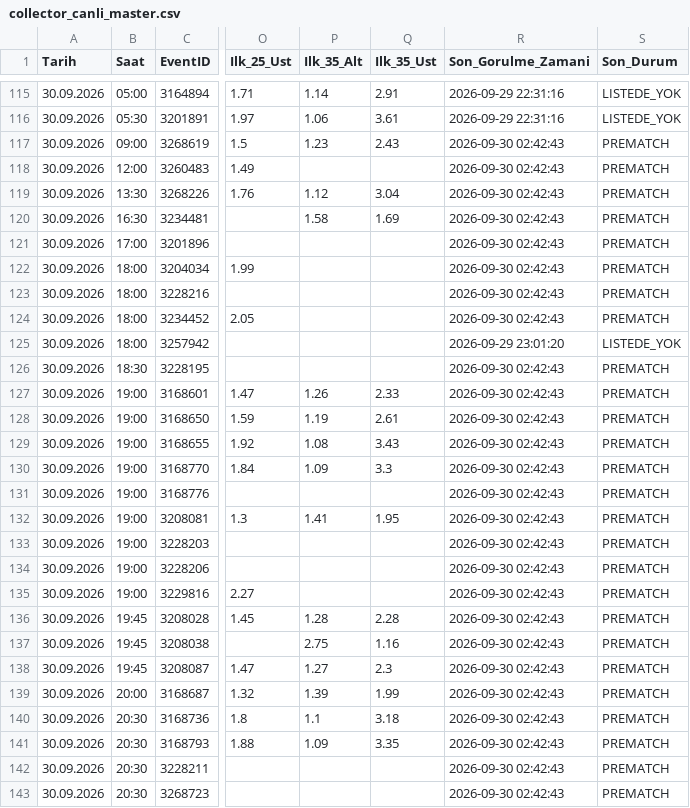
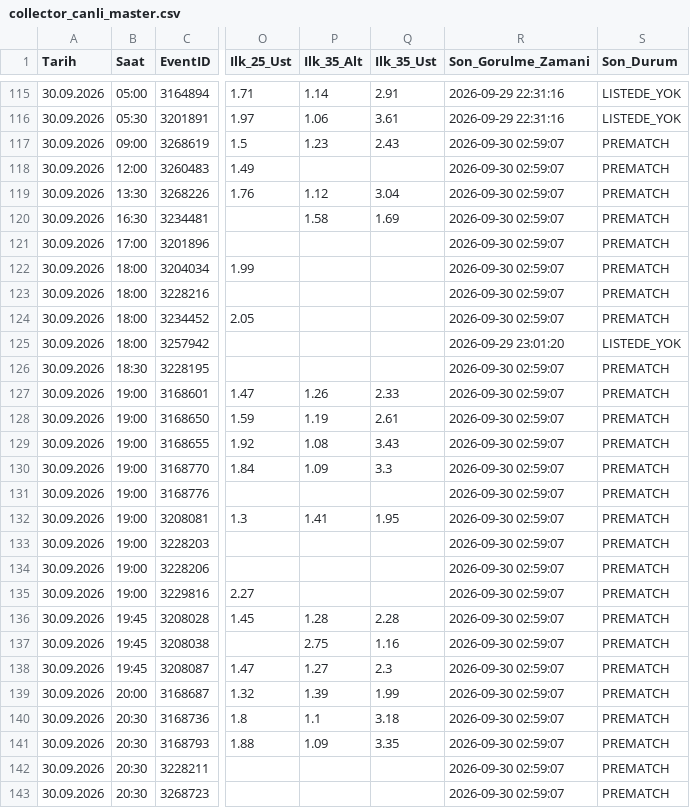
Before and after one commit to volkansevinc58-pixel/OranAI-Collector, a CSV file: collector_canli_master.csv, drawn as a sheet; only a part is shown, gaps mark what is left out; the diff covers the shown part only; the diff names each change by its address in the sheet, - before the commit and + after, or states it on an @@ line.

```diff
--- a/collector_canli_master.csv
+++ b/collector_canli_master.csv
-R117:R124 (Son_Gorulme_Zamani): 2026-09-30 02:42:43
+R117:R124 (Son_Gorulme_Zamani): 2026-09-30 02:59:07
-R126:R143 (Son_Gorulme_Zamani): 2026-09-30 02:42:43
+R126:R143 (Son_Gorulme_Zamani): 2026-09-30 02:59:07
```
Also changed, not shown: 56 edited cells elsewhere in this file, collector_canli_prematch.csv.
